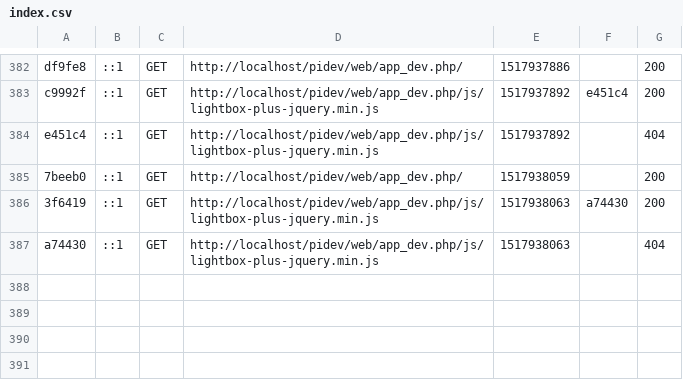
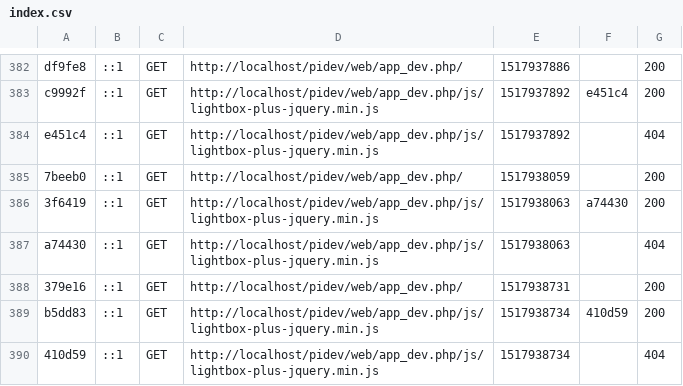
Before and after one commit to kanaanchibani/pidev, a CSV file: var/cache/dev/profiler/index.csv, drawn as a sheet; only a part is shown, gaps mark what is left out; the diff names each change by its address in the sheet, - before the commit and + after, or states it on an @@ line.

```diff
--- a/var/cache/dev/profiler/index.csv
+++ b/var/cache/dev/profiler/index.csv
+row 388: 379e16 | ::1 | GET | http://localhost/pidev/web/app_dev.php/ | 1517938731 |  | 200
+row 389: b5dd83 | ::1 | GET | http://localhost/pidev/web/app_dev.php/js/lightbox-plus-jquery.min.js | 1517938734 | 410d59 | 200
+row 390: 410d59 | ::1 | GET | http://localhost/pidev/web/app_dev.php/js/lightbox-plus-jquery.min.js | 1517938734 |  | 404
```
Also changed, not shown: 36 other files.
